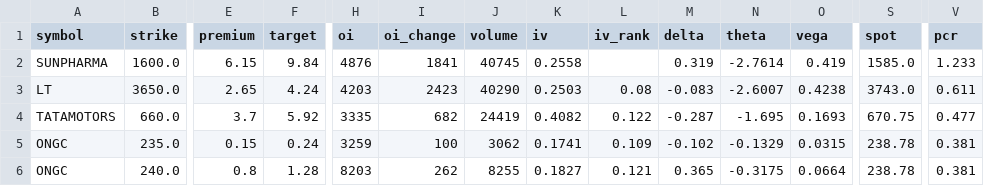
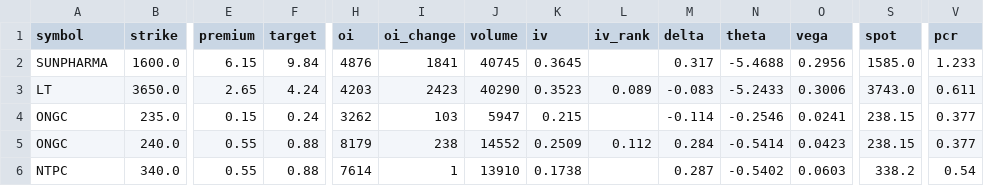
Before and after one commit to Vishalsnw/NIFTY_OPTIONS, a CSV file: active_suggestions.csv, drawn as a sheet; only a part is shown, gaps mark what is left out; removed rows and columns are numbered as before the commit, all else as after; rows hold the shown columns only; the diff covers the shown part only; the diff names each change by its address in the sheet, - before the commit and + after, or states it on an @@ line.

```diff
--- a/active_suggestions.csv
+++ b/active_suggestions.csv
-K2 (iv): 0.2558
+K2 (iv): 0.3645
-M2 (delta): 0.319
+M2 (delta): 0.317
-N2 (theta): -2.7614
+N2 (theta): -5.4688
-O2 (vega): 0.419
+O2 (vega): 0.2956
-K3 (iv): 0.2503
+K3 (iv): 0.3523
-L3 (iv_rank): 0.08
+L3 (iv_rank): 0.089
-N3 (theta): -2.6007
+N3 (theta): -5.2433
-O3 (vega): 0.4238
+O3 (vega): 0.3006
-row 4: TATAMOTORS | 660.0 | 3.7 | 5.92 | 3335 | 682 | 24419 | 0.4082 | 0.122 | -0.287 | -1.695 | 0.1693 | 670.75 | 0.477
-H4 (oi): 3259
+H4 (oi): 3262
-I4 (oi_change): 100
+I4 (oi_change): 103
-J4 (volume): 3062
+J4 (volume): 5947
-K4 (iv): 0.1741
+K4 (iv): 0.215
-L4 (iv_rank): 0.109
+L4 (iv_rank): (empty)
-M4 (delta): -0.102
+M4 (delta): -0.114
-N4 (theta): -0.1329
+N4 (theta): -0.2546
-O4 (vega): 0.0315
+O4 (vega): 0.0241
-S4:S5 (spot): 238.78
+S4:S5 (spot): 238.15
-V4:V5 (pcr): 0.381
+V4:V5 (pcr): 0.377
-E5 (premium): 0.8
+E5 (premium): 0.55
-F5 (target): 1.28
+F5 (target): 0.88
-H5 (oi): 8203
+H5 (oi): 8179
-I5 (oi_change): 262
+I5 (oi_change): 238
-J5 (volume): 8255
+J5 (volume): 14552
-K5 (iv): 0.1827
+K5 (iv): 0.2509
-L5 (iv_rank): 0.121
+L5 (iv_rank): 0.112
-M5 (delta): 0.365
+M5 (delta): 0.284
-N5 (theta): -0.3175
+N5 (theta): -0.5414
-O5 (vega): 0.0664
+O5 (vega): 0.0423
+row 6: NTPC | 340.0 | 0.55 | 0.88 | 7614 | 1 | 13910 | 0.1738 |  | 0.287 | -0.5402 | 0.0603 | 338.2 | 0.54
```
Also changed, not shown: 1 edited cell elsewhere in this file.
